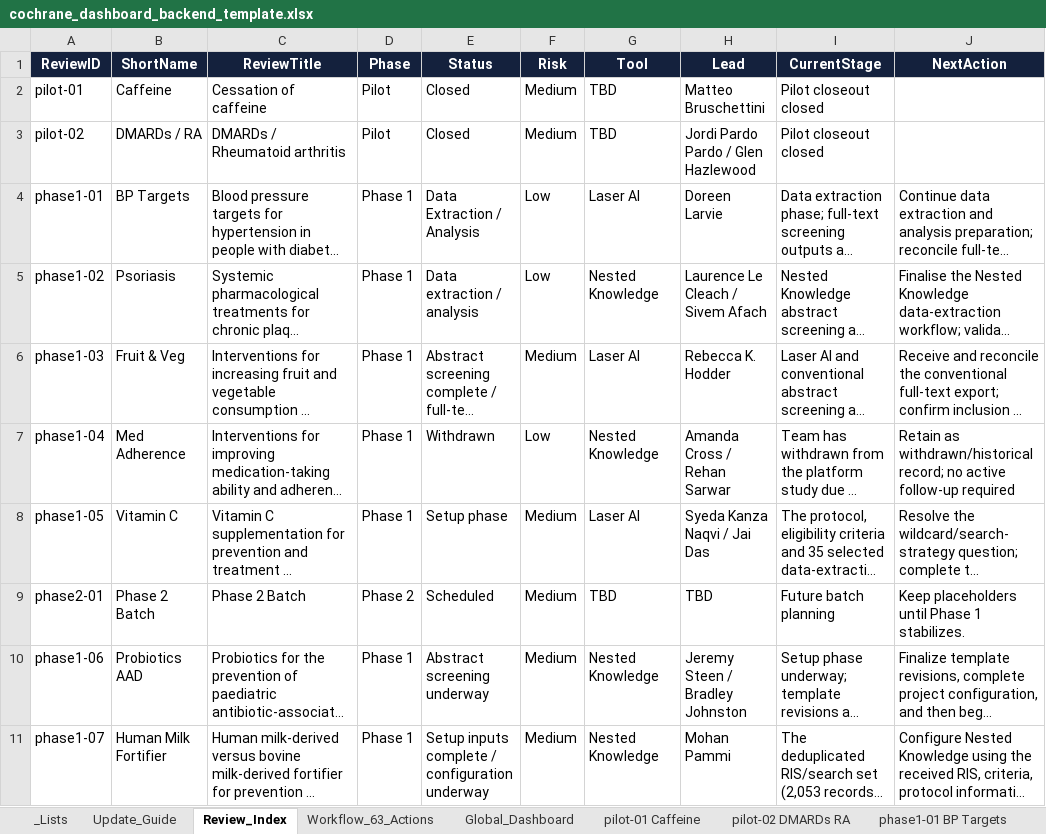
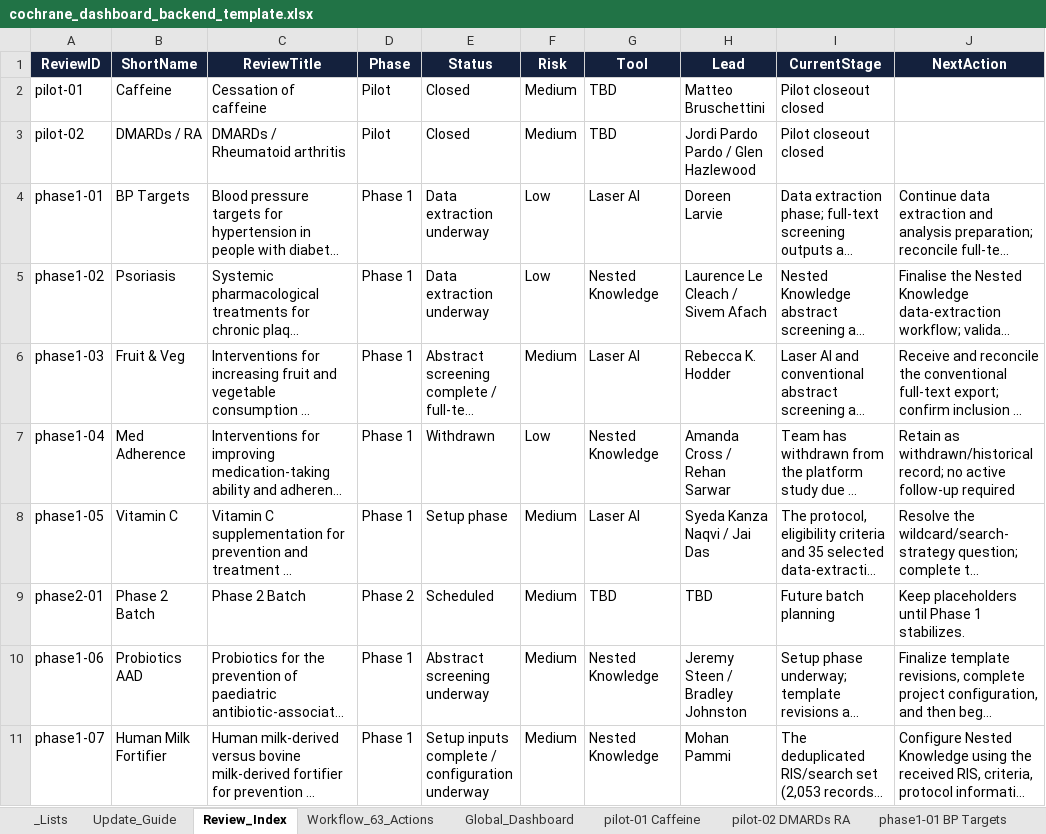
Before and after one commit to pkrishnakishore/Cochrane, an Excel workbook: AI-Platform-Study/dashboard/cochrane_dashboard_backend_template.xlsx, sheet Review_Index, drawn as a sheet; only a part is shown; long unchanged cells end in …; values as stored, in another font and other column widths than the file's, no borders; table styles not drawn; the diff names each change by its address in the sheet, - before the commit and + after, or states it on an @@ line.

Commit message:
Update review status wording

```diff
--- a/AI-Platform-Study/dashboard/cochrane_dashboard_backend_template.xlsx (sheet Review_Index)
+++ b/AI-Platform-Study/dashboard/cochrane_dashboard_backend_template.xlsx (sheet Review_Index)
-E4 (Status): Data Extraction / Analysis
+E4 (Status): Data extraction underway
-E5 (Status): Data extraction / analysis
+E5 (Status): Data extraction underway
```
Also changed, not shown: sheet phase1-01 BP Targets, sheet phase1-02 Psoriasis, AI-Platform-Study/dashboard/data/cochrane_dashboard_backend_template.xlsx, 2 other files.
